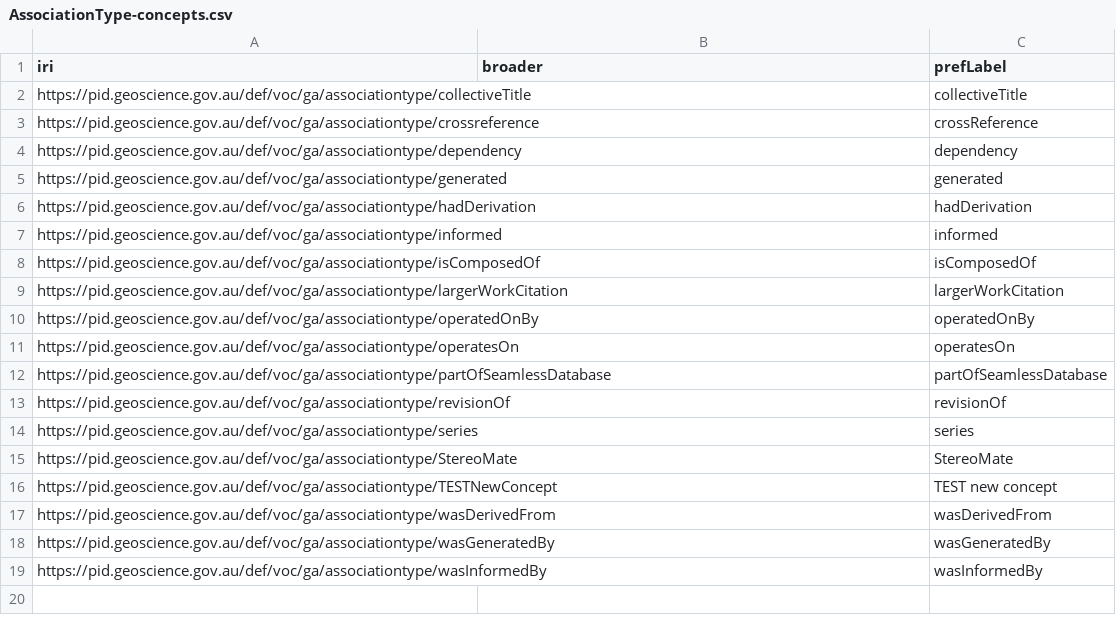
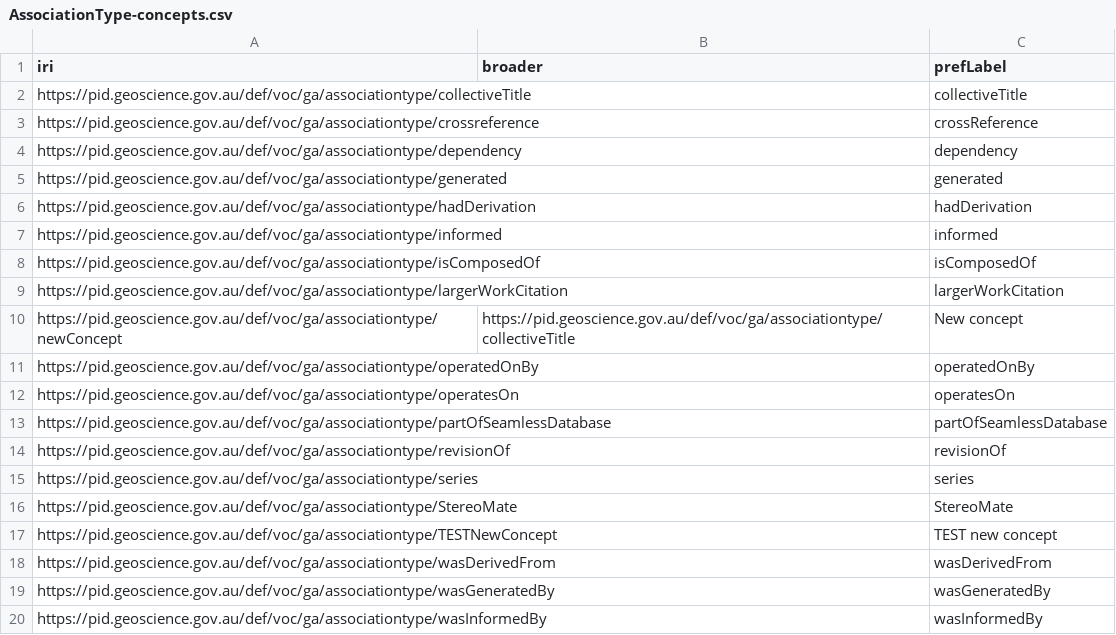
Before and after one commit to Kurrawong/ga-vocabs-editor, a CSV file: public/export/vocabs/AssociationType/AssociationType-concepts.csv, drawn as a sheet.

```diff
--- a/public/export/vocabs/AssociationType/AssociationType-concepts.csv
+++ b/public/export/vocabs/AssociationType/AssociationType-concepts.csv
@@ -9,2 +9,3 @@ https://pid.geoscience.gov.au/def/voc/ga/associationtype/isComposedOf,,isCompose
 https://pid.geoscience.gov.au/def/voc/ga/associationtype/largerWorkCitation,,largerWorkCitation
+https://pid.geoscience.gov.au/def/voc/ga/associationtype/newConcept,https://pid.geoscience.gov.au/def/voc/ga/associationtype/collectiveTitle,New concept
 https://pid.geoscience.gov.au/def/voc/ga/associationtype/operatedOnBy,,operatedOnBy
```
Also changed, not shown: 17 other files.
